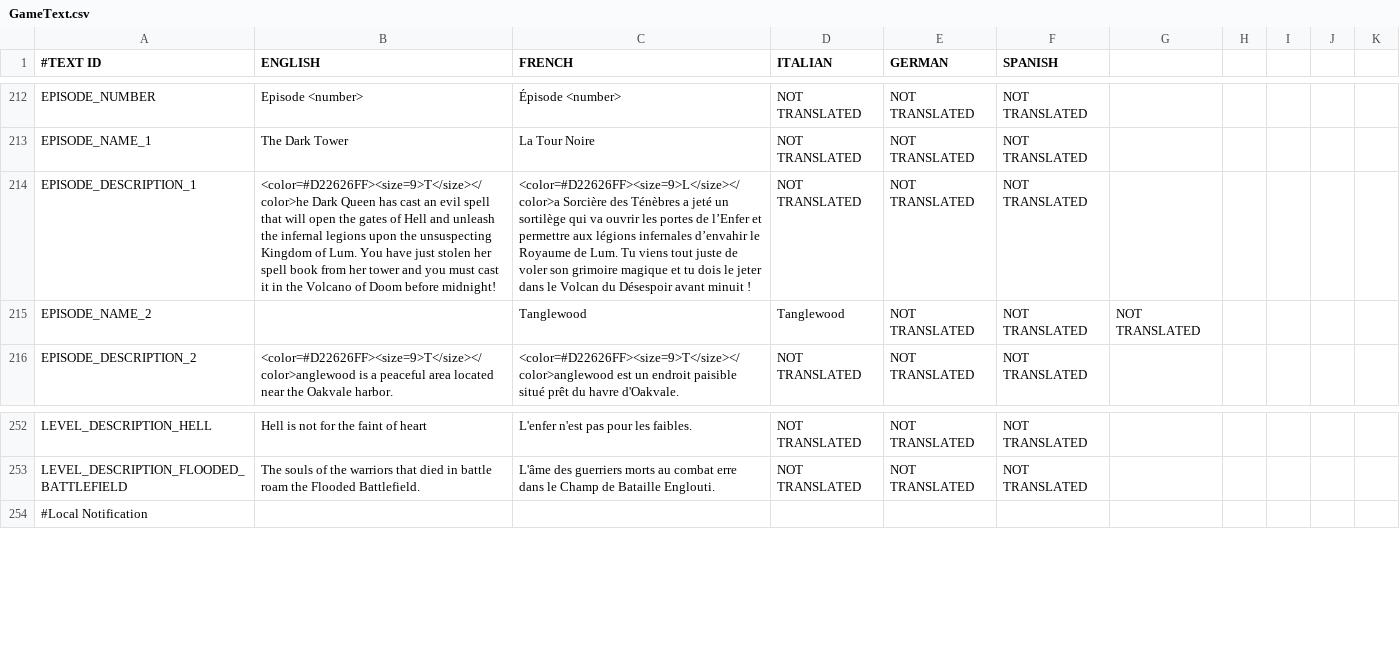
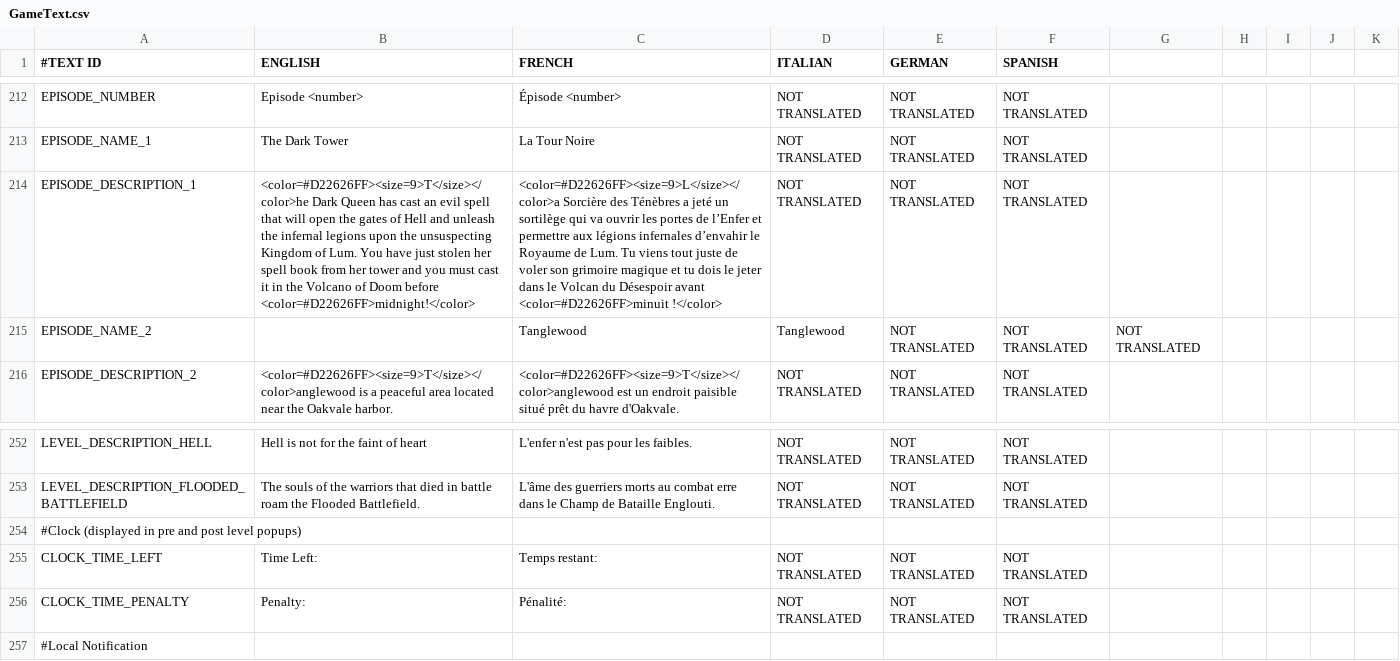
Before and after one commit to shahbazGamedev/Hero-s-Run, a CSV file: Assets/Resources/Localization/GameText.csv, drawn as a sheet; only a part is shown, gaps mark what is left out; the diff names each change by its address in the sheet, - before the commit and + after, or states it on an @@ line.

Commit message:
Mainly clock, penalty and time left as well as other fixes
- The word « midnight » in the episode 1 description is in red
- Pre and post level popups have a stopwatch and a time left and a time
penalty
- GameCenterManager: do not call Social.localUser.Authenticate if
already authenticated
- GameManager is no longer involved in Time of day
- Show Not enough time popup is player dies more than
GameManager.MAX_NUMBER_OF_ATTEMPTS
- Once player closes Purchase status popup, hideMiniStore right away
- Disabled showing message centre since not finished
- Cheat button calls resetDeathInEpisodes
- Fixed bug with saved sound volume not being applied on app start
- For the magic gate (where the player falls from the sky), do not
incrementNumberDeathForEpisode because the "death" was out of the
player's control
- Fixed bug in getNumberDeathLeadingToEpisode
- Set Troll Attack aim to Once instead of Default

```diff
--- a/Assets/Resources/Localization/GameText.csv
+++ b/Assets/Resources/Localization/GameText.csv
-B214 (ENGLISH): …Doom before midnight!
+B214 (ENGLISH): …Doom before <color=#D22626FF>midnight!</color>
-C214 (FRENCH): …Désespoir avant minuit !
+C214 (FRENCH): …Désespoir avant <color=#D22626FF>minuit !</color>
+row 254: #Clock (displayed in pre and post level popups)
+row 255: CLOCK_TIME_LEFT | Time Left: | Temps restant: | NOT TRANSLATED | NOT TRANSLATED | NOT TRANSLATED
+row 256: CLOCK_TIME_PENALTY | Penalty: | Pénalité: | NOT TRANSLATED | NOT TRANSLATED | NOT TRANSLATED
```
Also changed, not shown: 17 other files.
